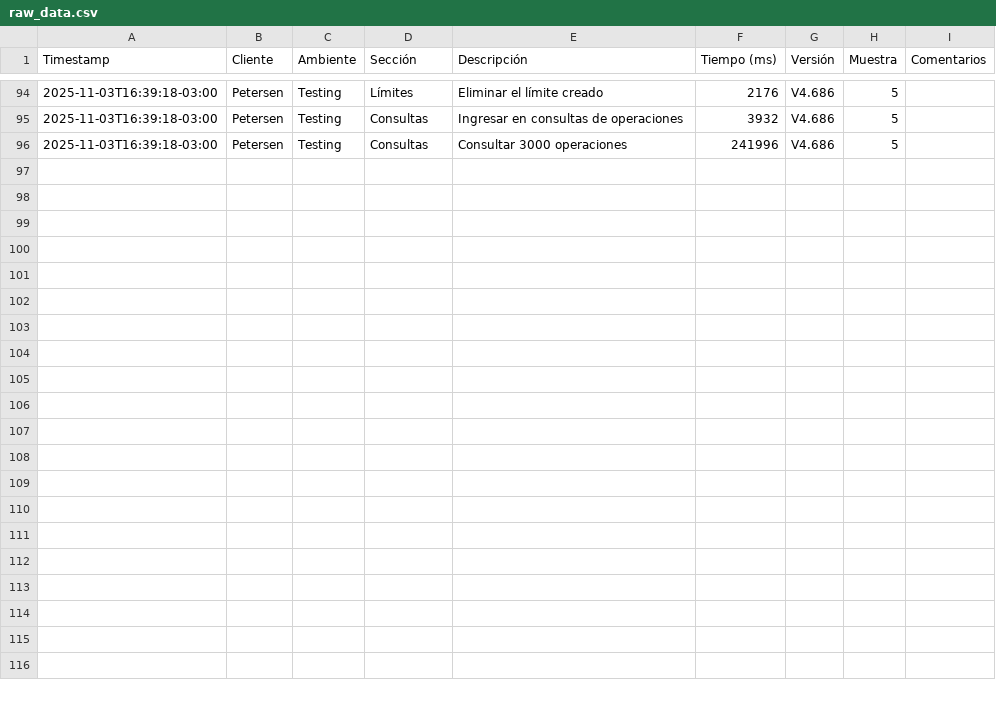
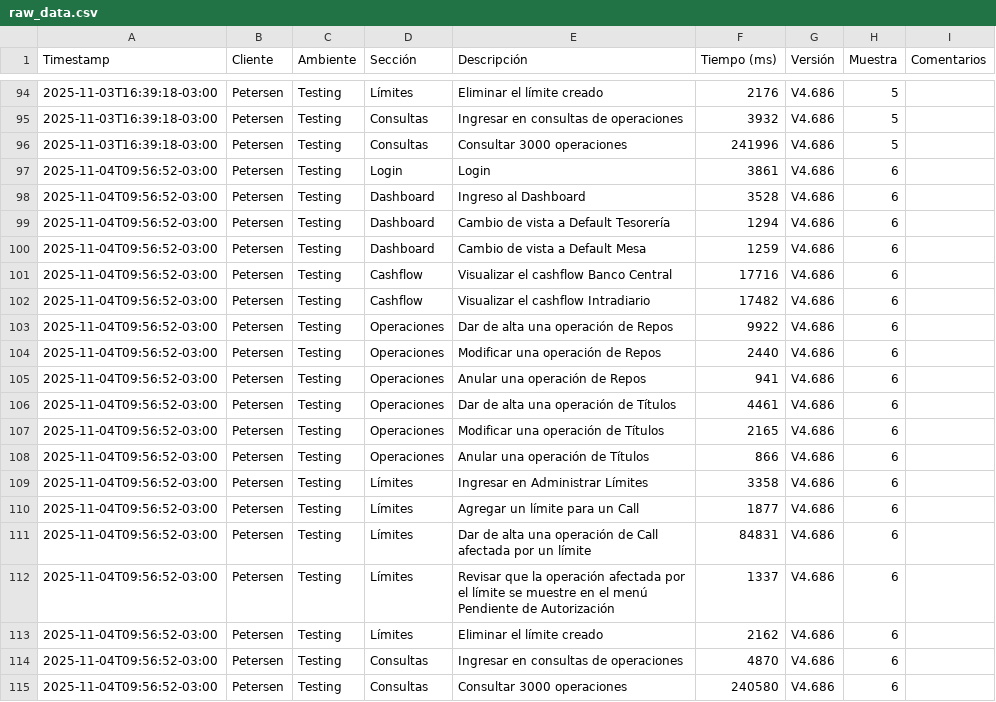
Before and after one commit to chbazan/tr_cypress_reports, a CSV file: raw_data.csv, drawn as a sheet; only a part is shown, gaps mark what is left out.

Commit message:
Deploy metrics for Testing/Petersen/V4.686 [ci skip]

```diff
--- a/raw_data.csv
+++ b/raw_data.csv
@@ -96 +96,20 @@ Timestamp,Cliente,Ambiente,Sección,Descripción,Tiempo (ms),Versión,Muestra,Co
 2025-11-03T16:39:18-03:00,Petersen,Testing,Consultas,Consultar 3000 operaciones,241996,V4.686,5,
+2025-11-04T09:56:52-03:00,Petersen,Testing,Login,Login,3861,V4.686,6,
+2025-11-04T09:56:52-03:00,Petersen,Testing,Dashboard,Ingreso al Dashboard,3528,V4.686,6,
+2025-11-04T09:56:52-03:00,Petersen,Testing,Dashboard,Cambio de vista a Default Tesorería,1294,V4.686,6,
+2025-11-04T09:56:52-03:00,Petersen,Testing,Dashboard,Cambio de vista a Default Mesa,1259,V4.686,6,
+2025-11-04T09:56:52-03:00,Petersen,Testing,Cashflow,Visualizar el cashflow Banco Central,17716,V4.686,6,
+2025-11-04T09:56:52-03:00,Petersen,Testing,Cashflow,Visualizar el cashflow Intradiario,17482,V4.686,6,
+2025-11-04T09:56:52-03:00,Petersen,Testing,Operaciones,Dar de alta una operación de Repos,9922,V4.686,6,
+2025-11-04T09:56:52-03:00,Petersen,Testing,Operaciones,Modificar una operación de Repos,2440,V4.686,6,
+2025-11-04T09:56:52-03:00,Petersen,Testing,Operaciones,Anular una operación de Repos,941,V4.686,6,
+2025-11-04T09:56:52-03:00,Petersen,Testing,Operaciones,Dar de alta una operación de Títulos,4461,V4.686,6,
+2025-11-04T09:56:52-03:00,Petersen,Testing,Operaciones,Modificar una operación de Títulos,2165,V4.686,6,
+2025-11-04T09:56:52-03:00,Petersen,Testing,Operaciones,Anular una operación de Títulos,866,V4.686,6,
+2025-11-04T09:56:52-03:00,Petersen,Testing,Límites,Ingresar en Administrar Límites,3358,V4.686,6,
+2025-11-04T09:56:52-03:00,Petersen,Testing,Límites,Agregar un límite para un Call,1877,V4.686,6,
+2025-11-04T09:56:52-03:00,Petersen,Testing,Límites,Dar de alta una operación de Call afectada por un límite,84831,V4.686,6,
+2025-11-04T09:56:52-03:00,Petersen,Testing,Límites,Revisar que la operación afectada por el límite se muestre en el menú Pendiente de Autorización,1337,V4.686,6,
+2025-11-04T09:56:52-03:00,Petersen,Testing,Límites,Eliminar el límite creado,2162,V4.686,6,
+2025-11-04T09:56:52-03:00,Petersen,Testing,Consultas,Ingresar en consultas de operaciones,4870,V4.686,6,
+2025-11-04T09:56:52-03:00,Petersen,Testing,Consultas,Consultar 3000 operaciones,240580,V4.686,6,
```
Also changed, not shown: Testing/Petersen/V4.686/p95_descripciones_nuevas.csv, Testing/Petersen/V4.686/p95_secciones_nuevas.csv, 4 other files.
